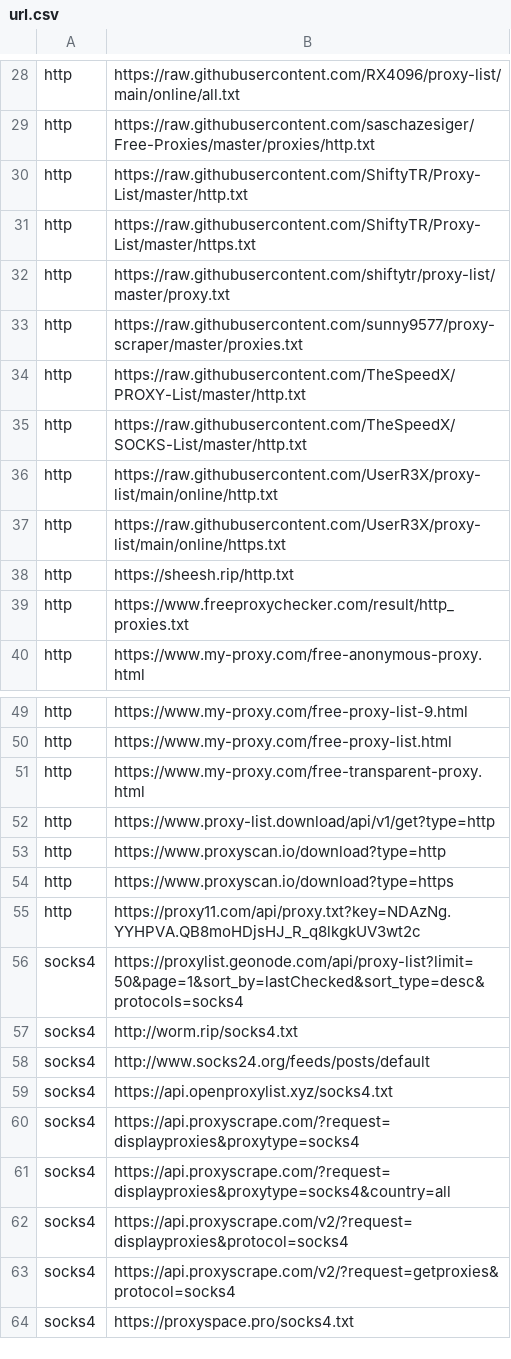
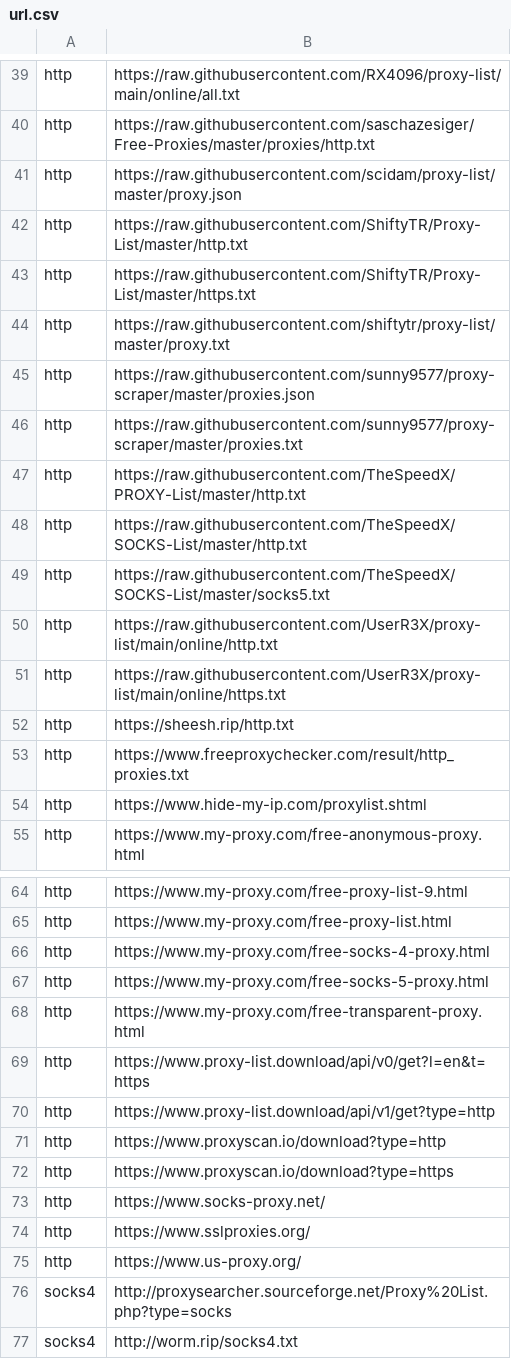
Before and after one commit to HyperBeats/XProxy, a CSV file: data/url.csv, drawn as a sheet; only a part is shown, gaps mark what is left out; the shorter side is filled out with more unchanged rows; the diff covers the shown part only.

```diff
--- a/data/url.csv
+++ b/data/url.csv
@@ -29,2 +40,3 @@ http,https://raw.githubusercontent.com/RX4096/proxy-list/main/online/all.txt
 http,https://raw.githubusercontent.com/saschazesiger/Free-Proxies/master/proxies/http.txt
+http,https://raw.githubusercontent.com/scidam/proxy-list/master/proxy.json
 http,https://raw.githubusercontent.com/ShiftyTR/Proxy-List/master/http.txt
@@ -32,2 +44,3 @@ http,https://raw.githubusercontent.com/ShiftyTR/Proxy-List/master/https.txt
 http,https://raw.githubusercontent.com/shiftytr/proxy-list/master/proxy.txt
+http,https://raw.githubusercontent.com/sunny9577/proxy-scraper/master/proxies.json
 http,https://raw.githubusercontent.com/sunny9577/proxy-scraper/master/proxies.txt
@@ -35,2 +48,3 @@ http,https://raw.githubusercontent.com/TheSpeedX/PROXY-List/master/http.txt
 http,https://raw.githubusercontent.com/TheSpeedX/SOCKS-List/master/http.txt
+http,https://raw.githubusercontent.com/TheSpeedX/SOCKS-List/master/socks5.txt
 http,https://raw.githubusercontent.com/UserR3X/proxy-list/main/online/http.txt
@@ -39,2 +53,3 @@ http,https://sheesh.rip/http.txt
 http,https://www.freeproxychecker.com/result/http_proxies.txt
+http,https://www.hide-my-ip.com/proxylist.shtml
 http,https://www.my-proxy.com/free-anonymous-proxy.html
@@ -50,3 +65,6 @@ http,https://www.my-proxy.com/free-proxy-list-9.html
 http,https://www.my-proxy.com/free-proxy-list.html
+http,https://www.my-proxy.com/free-socks-4-proxy.html
+http,https://www.my-proxy.com/free-socks-5-proxy.html
 http,https://www.my-proxy.com/free-transparent-proxy.html
+http,https://www.proxy-list.download/api/v0/get?l=en&t=https
 http,https://www.proxy-list.download/api/v1/get?type=http
@@ -54,4 +72,6 @@ http,https://www.proxyscan.io/download?type=http
 http,https://www.proxyscan.io/download?type=https
-http,https://proxy11.com/api/proxy.txt?key=NDAzNg.YYHPVA.QB8moHDjsHJ_R_q8lkgkUV3wt2c
-socks4,https://proxylist.geonode.com/api/proxy-list?limit=50&page=1&sort_by=lastChecked&sort_type=desc&protocols=socks4
+http,https://www.socks-proxy.net/
+http,https://www.sslproxies.org/
+http,https://www.us-proxy.org/
+socks4,http://proxysearcher.sourceforge.net/Proxy%20List.php?type=socks
 socks4,http://worm.rip/socks4.txt
```
Also changed, not shown: 11 added rows, 5 moved rows and 1 edited cell elsewhere in this file, 1 other file.
